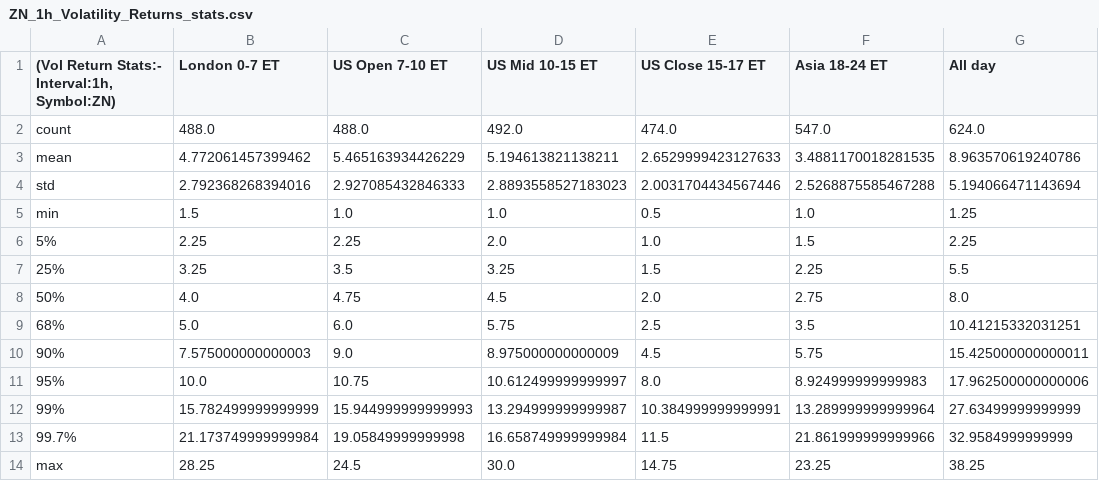
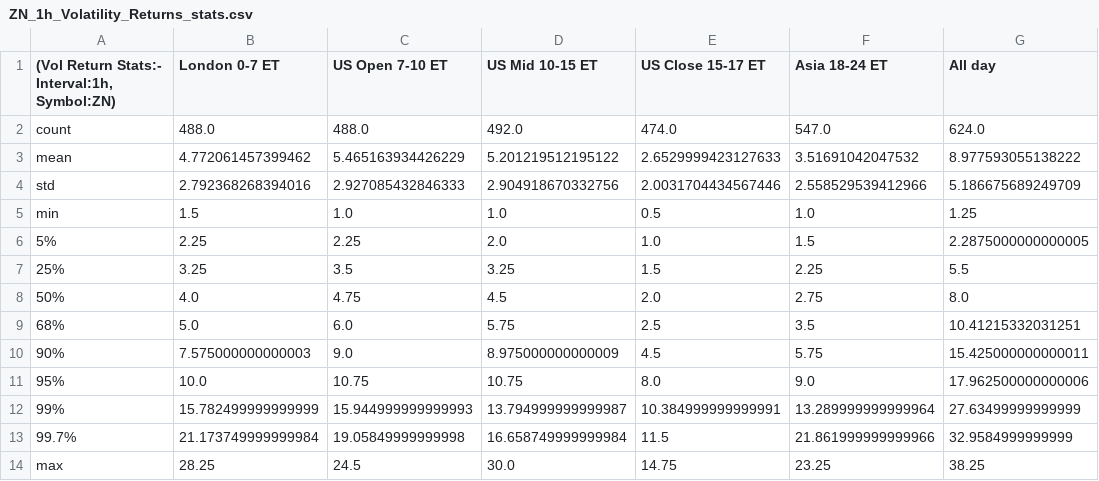
Before and after one commit to MinnieWang1213/DistroDashboard, a CSV file: Intraday_data_files_stats_and_plots_folder/ZN_1h_Volatility_Returns_stats.csv, drawn as a sheet.

```diff
--- a/Intraday_data_files_stats_and_plots_folder/ZN_1h_Volatility_Returns_stats.csv
+++ b/Intraday_data_files_stats_and_plots_folder/ZN_1h_Volatility_Returns_stats.csv
@@ -2,6 +2,6 @@
 count,488.0,488.0,492.0,474.0,547.0,624.0
-mean,4.772061457399462,5.465163934426229,5.194613821138211,2.6529999423127633,3.4881170018281535,8.963570619240786
-std,2.792368268394016,2.927085432846333,2.8893558527183023,2.0031704434567446,2.5268875585467288,5.194066471143694
+mean,4.772061457399462,5.465163934426229,5.201219512195122,2.6529999423127633,3.51691042047532,8.977593055138222
+std,2.792368268394016,2.927085432846333,2.904918670332756,2.0031704434567446,2.558529539412966,5.186675689249709
 min,1.5,1.0,1.0,0.5,1.0,1.25
-5%,2.25,2.25,2.0,1.0,1.5,2.25
+5%,2.25,2.25,2.0,1.0,1.5,2.2875000000000005
 25%,3.25,3.5,3.25,1.5,2.25,5.5
@@ -10,4 +10,4 @@ min,1.5,1.0,1.0,0.5,1.0,1.25
 90%,7.575000000000003,9.0,8.975000000000009,4.5,5.75,15.425000000000011
-95%,10.0,10.75,10.612499999999997,8.0,8.924999999999983,17.962500000000006
-99%,15.782499999999999,15.944999999999993,13.294999999999987,10.384999999999991,13.289999999999964,27.63499999999999
+95%,10.0,10.75,10.75,8.0,9.0,17.962500000000006
+99%,15.782499999999999,15.944999999999993,13.794999999999987,10.384999999999991,13.289999999999964,27.63499999999999
 99.7%,21.173749999999984,19.05849999999998,16.658749999999984,11.5,21.861999999999966,32.9584999999999
```
Also changed, not shown: Intraday_data_files_stats_and_plots_folder/Asia_18-24_ET_latest_custom_days_Volatility_Returns_1h_ZN.csv, Intraday_data_files_stats_and_plots_folder/Asia_18-24_ET_latest_custom_days_Volatility_Returns_1h_ZN_stats.csv, 44 other files.
